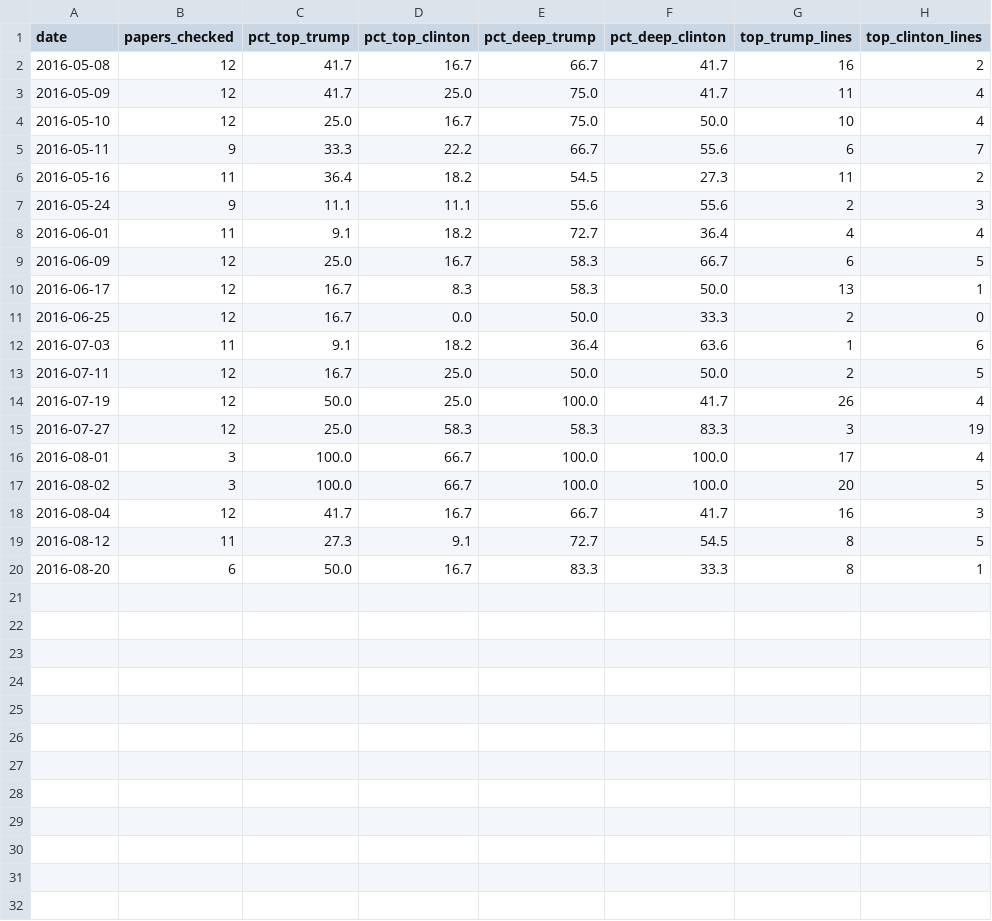
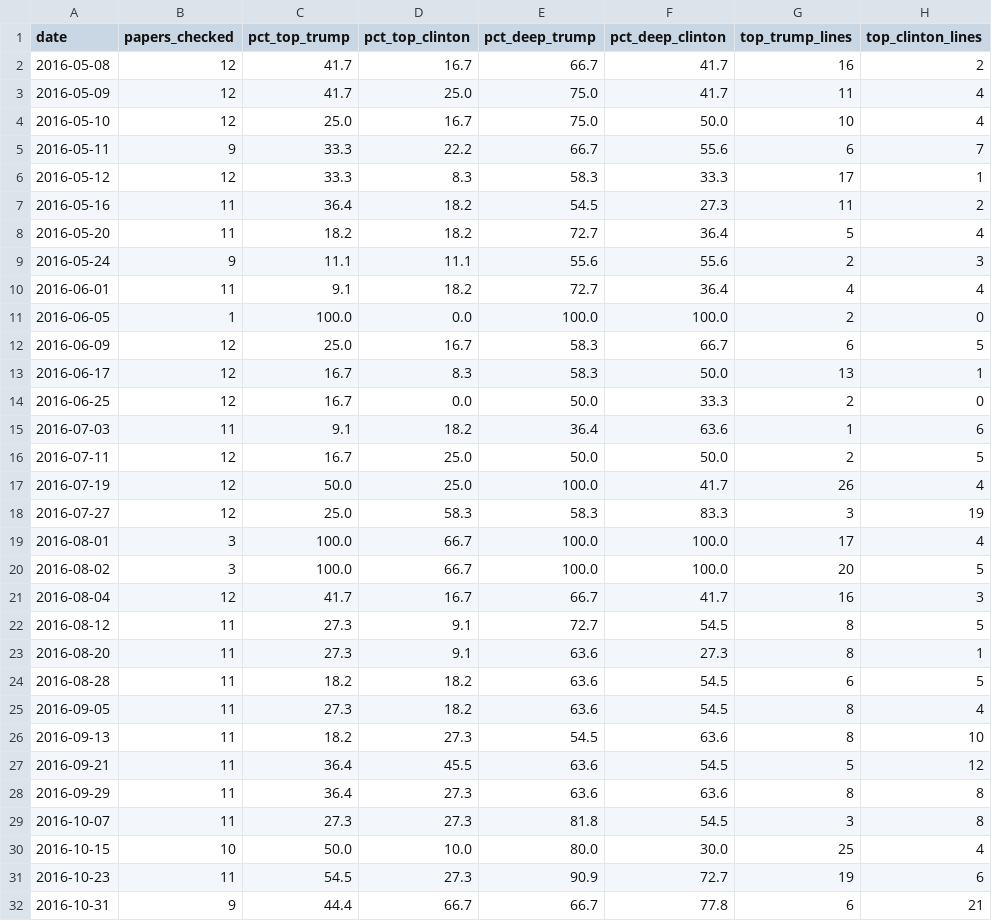
Before and after one commit to adamjgrant/blog, a CSV file: trump_clinton_coverage/pastpages_daily.csv, drawn as a sheet.

```diff
--- a/trump_clinton_coverage/pastpages_daily.csv
+++ b/trump_clinton_coverage/pastpages_daily.csv
@@ -5,5 +5,8 @@ date,papers_checked,pct_top_trump,pct_top_clinton,pct_deep_trump,pct_deep_clinto
 2016-05-11,9,33.3,22.2,66.7,55.6,6,7
+2016-05-12,12,33.3,8.3,58.3,33.3,17,1
 2016-05-16,11,36.4,18.2,54.5,27.3,11,2
+2016-05-20,11,18.2,18.2,72.7,36.4,5,4
 2016-05-24,9,11.1,11.1,55.6,55.6,2,3
 2016-06-01,11,9.1,18.2,72.7,36.4,4,4
+2016-06-05,1,100.0,0.0,100.0,100.0,2,0
 2016-06-09,12,25.0,16.7,58.3,66.7,6,5
@@ -19,2 +22,11 @@ date,papers_checked,pct_top_trump,pct_top_clinton,pct_deep_trump,pct_deep_clinto
 2016-08-12,11,27.3,9.1,72.7,54.5,8,5
-2016-08-20,6,50.0,16.7,83.3,33.3,8,1
+2016-08-20,11,27.3,9.1,63.6,27.3,8,1
+2016-08-28,11,18.2,18.2,63.6,54.5,6,5
+2016-09-05,11,27.3,18.2,63.6,54.5,8,4
+2016-09-13,11,18.2,27.3,54.5,63.6,8,10
+2016-09-21,11,36.4,45.5,63.6,54.5,5,12
+2016-09-29,11,36.4,27.3,63.6,63.6,8,8
+2016-10-07,11,27.3,27.3,81.8,54.5,3,8
+2016-10-15,10,50.0,10.0,80.0,30.0,25,4
+2016-10-23,11,54.5,27.3,90.9,72.7,19,6
+2016-10-31,9,44.4,66.7,66.7,77.8,6,21
```
Also changed, not shown: 1 other file.
